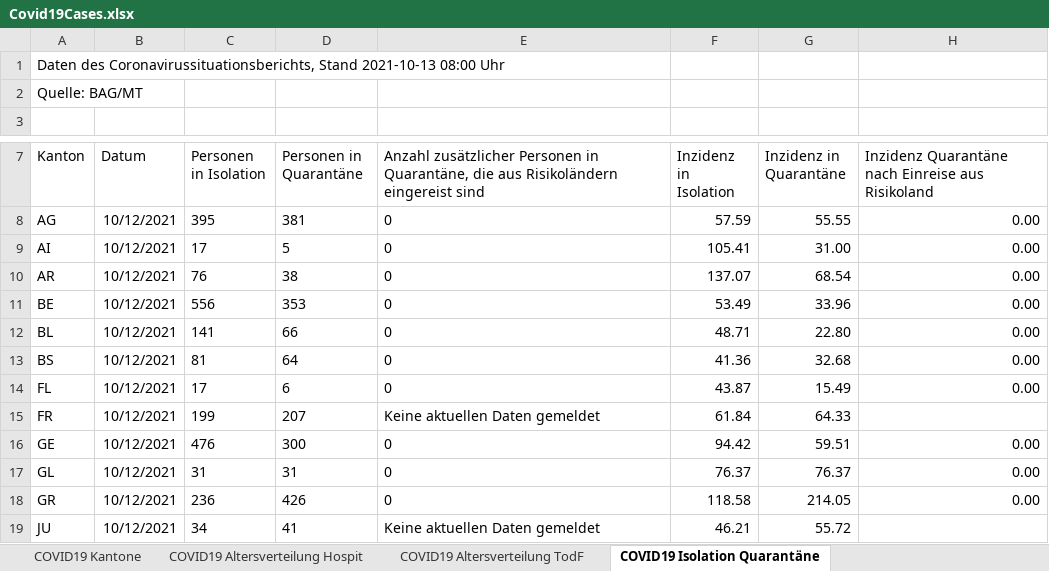
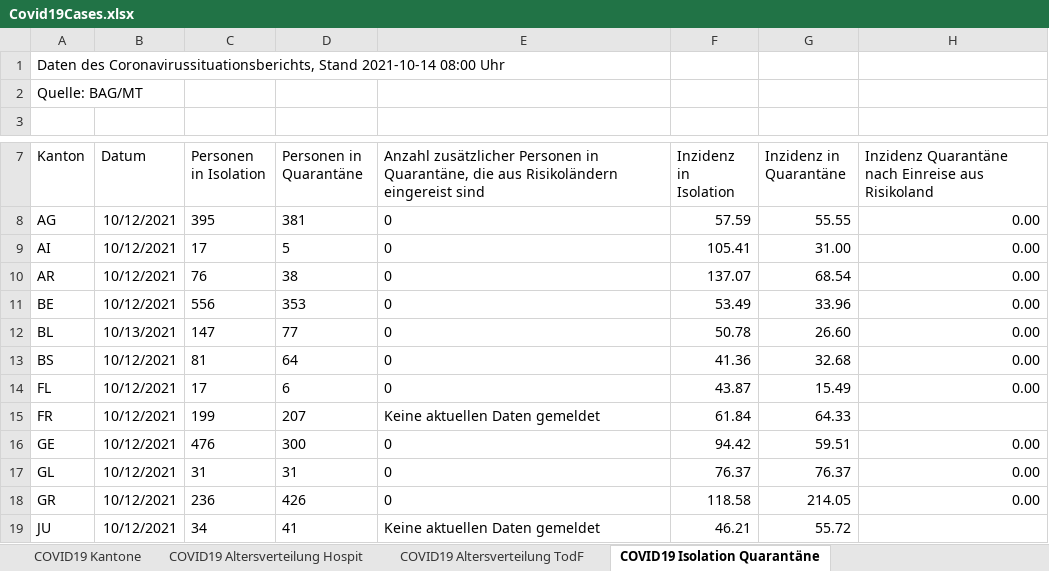
Before and after one commit to dankaufmann/f-curve, an Excel workbook: Data/Covid19Cases.xlsx, sheet COVID19 Isolation Quarantäne, drawn as a sheet; only a part is shown, gaps mark what is left out; values as stored, in another font and other column widths than the file's, no borders; the diff names each change by its address in the sheet, - before the commit and + after, or states it on an @@ line.

```diff
--- a/Data/Covid19Cases.xlsx (sheet COVID19 Isolation Quarantäne)
+++ b/Data/Covid19Cases.xlsx (sheet COVID19 Isolation Quarantäne)
-A1 (Kanton): …Coronavirussituationsberichts, Stand 2021-10-13 08:00 Uhr
+A1 (Kanton): …Coronavirussituationsberichts, Stand 2021-10-14 08:00 Uhr
-B12 (Datum): 10/12/2021
+B12 (Datum): 10/13/2021
-C12 (Personen in Isolation): 141
+C12 (Personen in Isolation): 147
-D12 (Personen in Quarantäne): 66
+D12 (Personen in Quarantäne): 77
-F12 (Inzidenz in Isolation): 48.71
+F12 (Inzidenz in Isolation): 50.78
-G12 (Inzidenz in Quarantäne): 22.80
+G12 (Inzidenz in Quarantäne): 26.60
```
Also changed, not shown: sheet COVID19 Zahlen, sheet COVID19 Kantone, sheet COVID19 Altersverteilung, sheet COVID19 Altersverteilung Hospit, sheet COVID19 Altersverteilung TodF, Data/Covid19CasesJH.xlsx, 41 other files.
